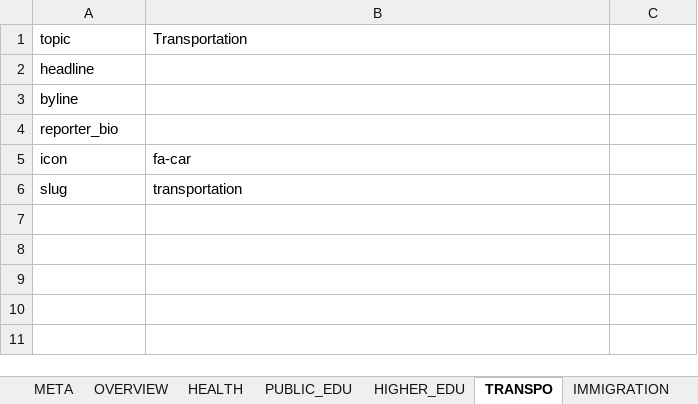
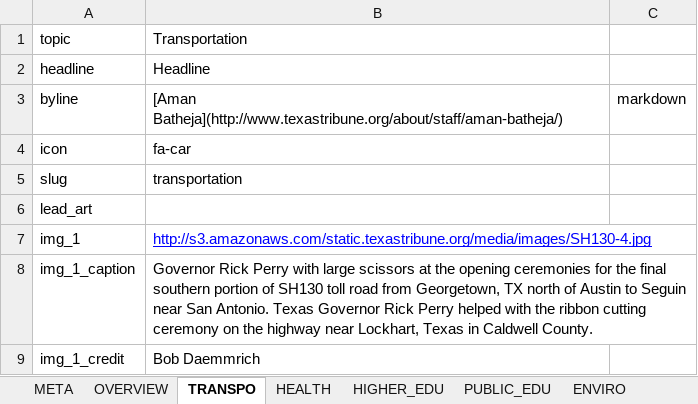
Before and after one commit to texastribune/perry-legacy, an Excel workbook: data.xlsx, sheet TRANSPO, drawn as a sheet; values as stored, in another font and other column widths than the file's, no borders; charts and pictures not drawn; removed rows and columns are numbered as before the commit, all else as after; the diff names each change by its address in the sheet, - before the commit and + after, or states it on an @@ line.

Commit message:
add secondary base template, create temp transportation page as example, edit masthead

```diff
--- a/data.xlsx (sheet TRANSPO)
+++ b/data.xlsx (sheet TRANSPO)
@@ sheet tab order changed: META | OVERVIEW | TRANSPO | HEALTH | HIGHER_EDU | PUBLIC_EDU | ENVIRO @@
-B2: (empty)
+B2: Headline
-B3: (empty)
+B3: [Aman Batheja](http://www.texastribune.org/about/staff/aman-batheja/)
-C3: (empty)
+C3: markdown
-row 4: reporter_bio
+row 6: lead_art
+row 7: img_1 | http://s3.amazonaws.com/static.texastribune.org/media/images/SH130-4.jpg
+row 8: img_1_caption | Governor Rick Perry with large scissors at the opening ceremonies for the final southern portion of SH130 toll road from Georgetown, TX north of Austin to Seguin near San Antonio. Texas Governor Rick Perry helped with the ribbon cutting ceremony on the highway near Lockhart, Texas in Caldwell County.
+row 9: img_1_credit | Bob Daemmrich
```
Also changed, not shown: sheet HEALTH, sheet HIGHER_EDU, sheet PUBLIC_EDU, sheet ENVIRO, sheet ENERGY, sheet IMMIGRATION, 2 more sheets, 9 other files.
